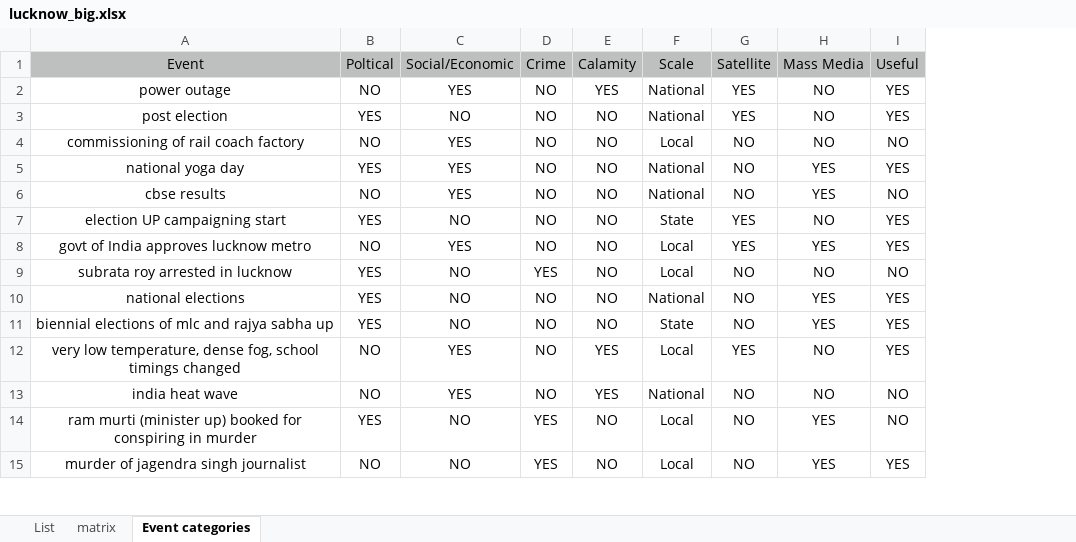
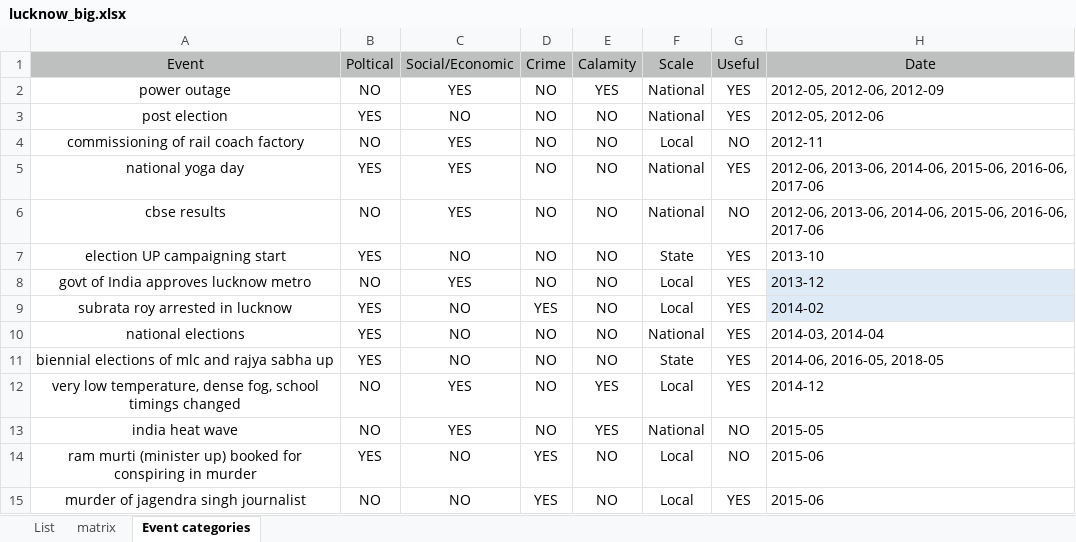
Before and after one commit to abhisheksince97/BTP, an Excel workbook: Ground Truth and Results/lucknow_big.xlsx, sheet Event categories, drawn as a sheet; only a part is shown; values as stored, in another font and other column widths than the file's, no borders; conditional formats not drawn; removed rows and columns are numbered as before the commit, all else as after; the diff names each change by its address in the sheet, - before the commit and + after, or states it on an @@ line.

```diff
--- a/Ground Truth and Results/lucknow_big.xlsx (sheet Event categories)
+++ b/Ground Truth and Results/lucknow_big.xlsx (sheet Event categories)
-column G (Satellite), rows 2-15: YES | YES | NO | NO | NO | YES | YES | NO | NO | NO | YES | NO | NO | NO
-column H (Mass Media), rows 2-15: NO | NO | NO | YES | YES | NO | YES | NO | YES | YES | NO | NO | YES | YES
+column H (Date), rows 2-15: 2012-05, 2012-06, 2012-09 | 2012-05, 2012-06 | 2012-11 | 2012-06, 2013-06, 2014-06, 2015-06, 2016-06, 2017-06 | 2012-06, 2013-06, 2014-06, 2015-06, 2016-06, 2017-06 | 2013-10 | 2013-12 | 2014-02 | 2014-03, 2014-04 | 2014-06, 2016-05, 2018-05 | 2014-12 | 2015-05 | 2015-06 | 2015-06
-G9 (Useful): NO
+G9 (Useful): YES
```
Also changed, not shown: Ground Truth and Results/agra_big.xlsx, Ground Truth and Results/allahabad_big.xlsx, 7 other files.
